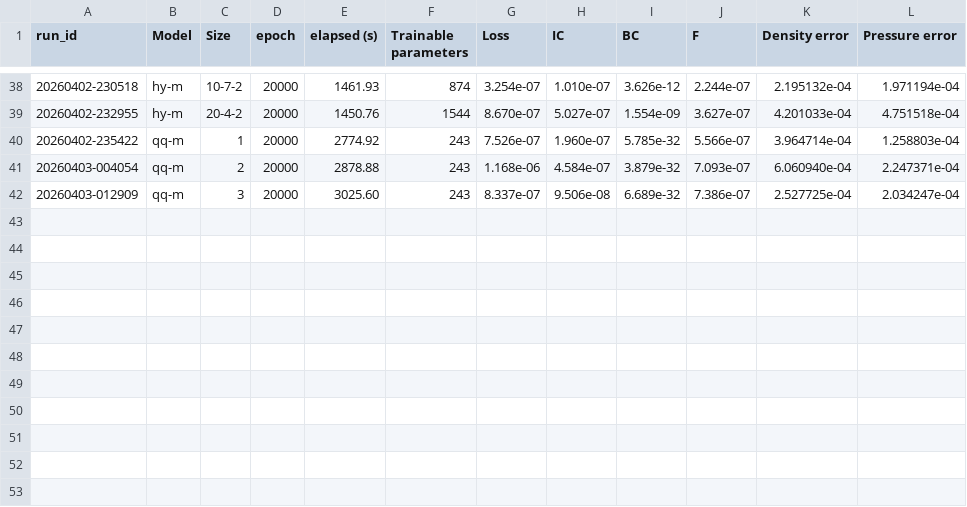
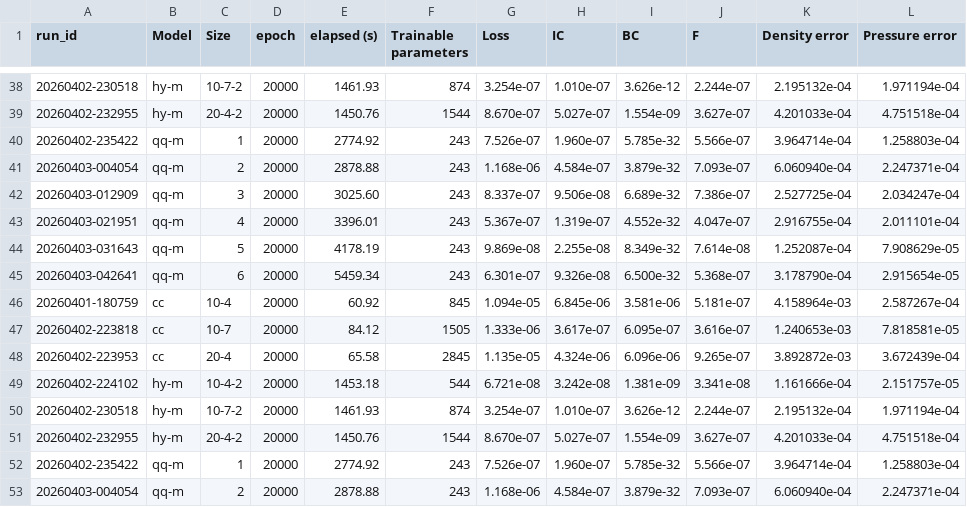
Before and after one commit to jricc/reproduced_papers, a CSV file: HQPINN/SEE/results/see_summary.csv, drawn as a sheet; only a part is shown, gaps mark what is left out; the diff names each change by its address in the sheet, - before the commit and + after, or states it on an @@ line.

```diff
--- a/HQPINN/SEE/results/see_summary.csv
+++ b/HQPINN/SEE/results/see_summary.csv
+row 43: 20260403-021951 | qq-m | 4 | 20000 | 3396.01 | 243 | 5.367e-07 | 1.319e-07 | 4.552e-32 | 4.047e-07 | 2.916755e-04 | 2.011101e-04
+row 44: 20260403-031643 | qq-m | 5 | 20000 | 4178.19 | 243 | 9.869e-08 | 2.255e-08 | 8.349e-32 | 7.614e-08 | 1.252087e-04 | 7.908629e-05
+row 45: 20260403-042641 | qq-m | 6 | 20000 | 5459.34 | 243 | 6.301e-07 | 9.326e-08 | 6.500e-32 | 5.368e-07 | 3.178790e-04 | 2.915654e-05
+row 46: 20260401-180759 | cc | 10-4 | 20000 | 60.92 | 845 | 1.094e-05 | 6.845e-06 | 3.581e-06 | 5.181e-07 | 4.158964e-03 | 2.587267e-04
+row 47: 20260402-223818 | cc | 10-7 | 20000 | 84.12 | 1505 | 1.333e-06 | 3.617e-07 | 6.095e-07 | 3.616e-07 | 1.240653e-03 | 7.818581e-05
+row 48: 20260402-223953 | cc | 20-4 | 20000 | 65.58 | 2845 | 1.135e-05 | 4.324e-06 | 6.096e-06 | 9.265e-07 | 3.892872e-03 | 3.672439e-04
+row 49: 20260402-224102 | hy-m | 10-4-2 | 20000 | 1453.18 | 544 | 6.721e-08 | 3.242e-08 | 1.381e-09 | 3.341e-08 | 1.161666e-04 | 2.151757e-05
+row 50: 20260402-230518 | hy-m | 10-7-2 | 20000 | 1461.93 | 874 | 3.254e-07 | 1.010e-07 | 3.626e-12 | 2.244e-07 | 2.195132e-04 | 1.971194e-04
+row 51: 20260402-232955 | hy-m | 20-4-2 | 20000 | 1450.76 | 1544 | 8.670e-07 | 5.027e-07 | 1.554e-09 | 3.627e-07 | 4.201033e-04 | 4.751518e-04
+row 52: 20260402-235422 | qq-m | 1 | 20000 | 2774.92 | 243 | 7.526e-07 | 1.960e-07 | 5.785e-32 | 5.566e-07 | 3.964714e-04 | 1.258803e-04
+row 53: 20260403-004054 | qq-m | 2 | 20000 | 2878.88 | 243 | 1.168e-06 | 4.584e-07 | 3.879e-32 | 7.093e-07 | 6.060940e-04 | 2.247371e-04
```
Also changed, not shown: HQPINN/DEE/results/dee_summary.csv, HQPINN/DHO/results/dho_summary.csv, 11 other files.
